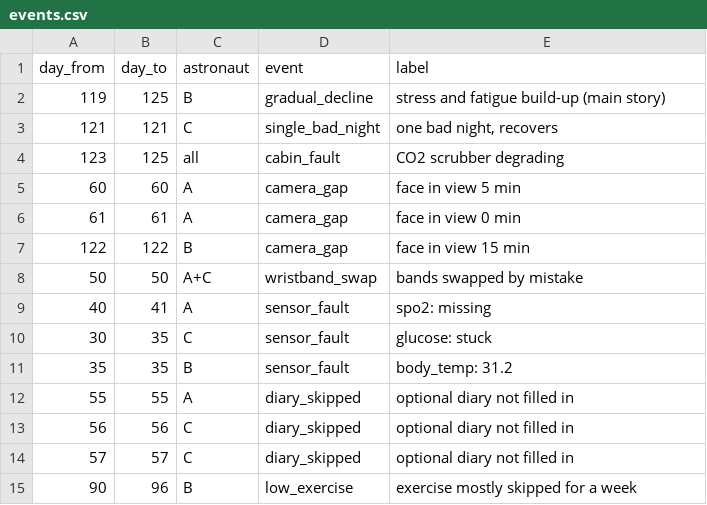
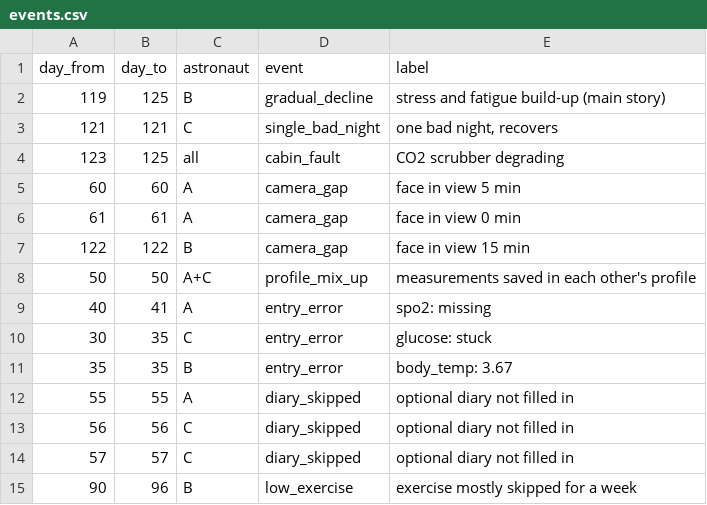
Before and after one commit to elmoataseembellahahmed-wq/smart-habitat-health-monitor, a CSV file: data/events.csv, drawn as a sheet.

```diff
--- a/data/events.csv
+++ b/data/events.csv
@@ -7,6 +7,6 @@ day_from,day_to,astronaut,event,label
 122,122,B,camera_gap,face in view 15 min
-50,50,A+C,wristband_swap,bands swapped by mistake
-40,41,A,sensor_fault,spo2: missing
-30,35,C,sensor_fault,glucose: stuck
-35,35,B,sensor_fault,body_temp: 31.2
+50,50,A+C,profile_mix_up,measurements saved in each other's profile
+40,41,A,entry_error,spo2: missing
+30,35,C,entry_error,glucose: stuck
+35,35,B,entry_error,body_temp: 3.67
 55,55,A,diary_skipped,optional diary not filled in
```
Also changed, not shown: data/simulated_mission_data.csv, 36 other files.
